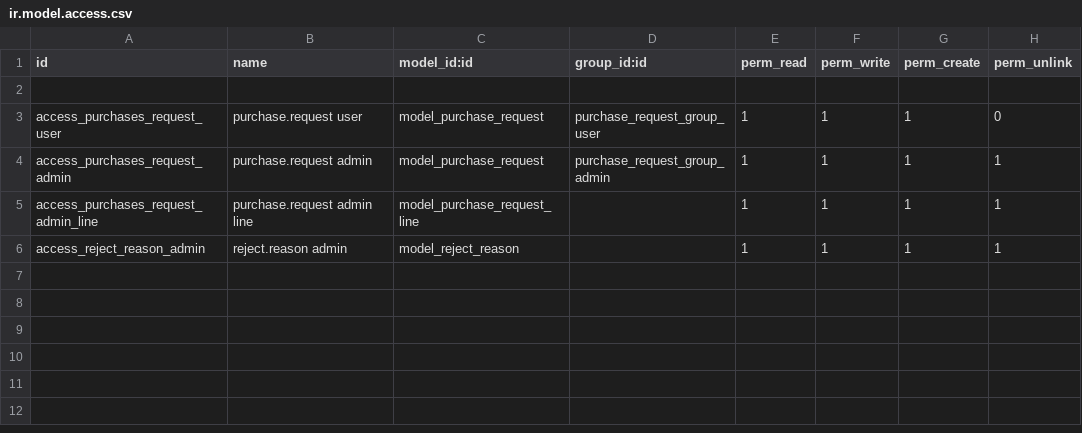
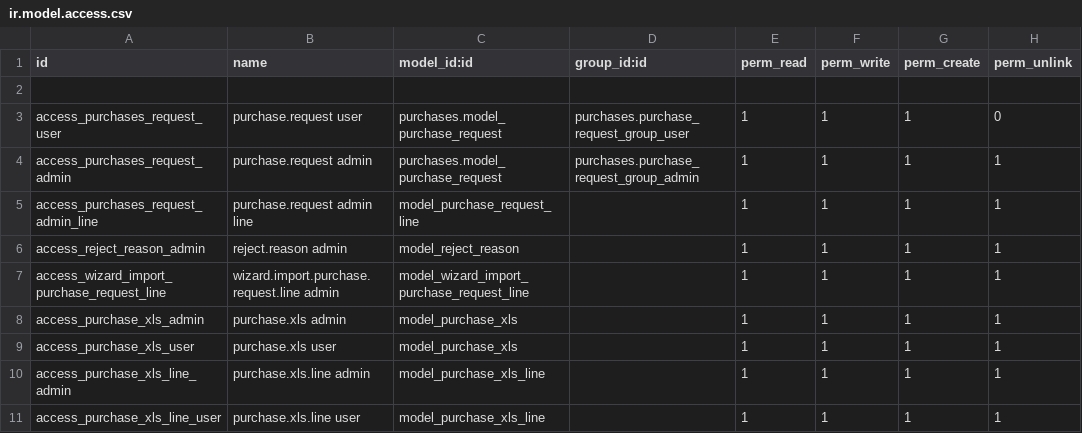
Before and after one commit to KANG-GOOK/module_exam, a CSV file: purchases/security/ir.model.access.csv, drawn as a sheet.

Commit message:
error sercurity admin vs user

```diff
--- a/purchases/security/ir.model.access.csv
+++ b/purchases/security/ir.model.access.csv
@@ -2,5 +2,10 @@ id,name,model_id:id,group_id:id,perm_read,perm_write,perm_create,perm_unlink
 
-access_purchases_request_user,purchase.request user,model_purchase_request,purchase_request_group_user,1,1,1,0
-access_purchases_request_admin,purchase.request admin,model_purchase_request,purchase_request_group_admin,1,1,1,1
+access_purchases_request_user,purchase.request user,purchases.model_purchase_request,purchases.purchase_request_group_user,1,1,1,0
+access_purchases_request_admin,purchase.request admin,purchases.model_purchase_request,purchases.purchase_request_group_admin,1,1,1,1
 access_purchases_request_admin_line,purchase.request admin line,model_purchase_request_line,,1,1,1,1
 access_reject_reason_admin,reject.reason admin,model_reject_reason,,1,1,1,1
+access_wizard_import_purchase_request_line,wizard.import.purchase.request.line admin,model_wizard_import_purchase_request_line,,1,1,1,1
+access_purchase_xls_admin,purchase.xls admin,model_purchase_xls,,1,1,1,1
+access_purchase_xls_user,purchase.xls user,model_purchase_xls,,1,1,1,1
+access_purchase_xls_line_admin,purchase.xls.line admin,model_purchase_xls_line,,1,1,1,1
+access_purchase_xls_line_user,purchase.xls.line user,model_purchase_xls_line,,1,1,1,1
```
Also changed, not shown: 12 other files.
